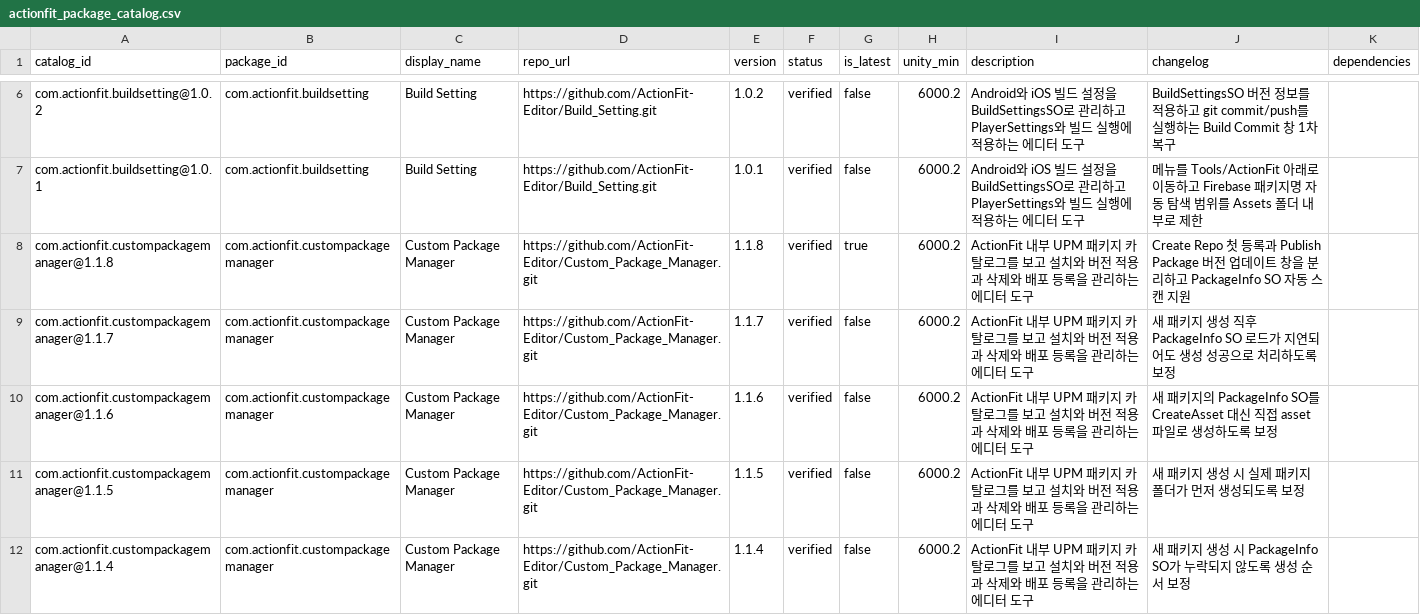
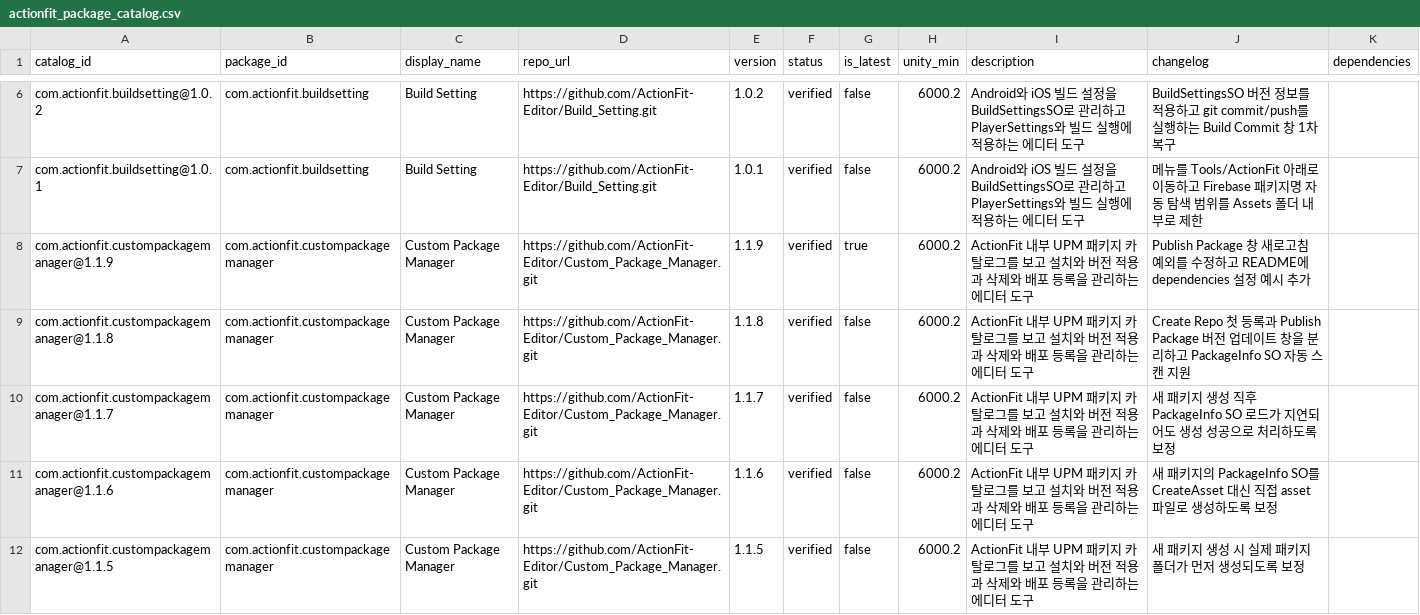
Before and after one commit to ActionFit-Editor/Custom_Package_Manager, a CSV file: Editor/Catalog/actionfit_package_catalog.csv, drawn as a sheet; only a part is shown, gaps mark what is left out; the shorter side is filled out with more unchanged rows.

Commit message:
com.actionfit.custompackagemanager 1.1.9

```diff
--- a/Editor/Catalog/actionfit_package_catalog.csv
+++ b/Editor/Catalog/actionfit_package_catalog.csv
@@ -7,3 +7,4 @@ com.actionfit.buildsetting@1.0.2,com.actionfit.buildsetting,Build Setting,https:
 com.actionfit.buildsetting@1.0.1,com.actionfit.buildsetting,Build Setting,https://github.com/ActionFit-Editor/Build_Setting.git,1.0.1,verified,false,6000.2,Android와 iOS 빌드 설정을 BuildSettingsSO로 관리하고 PlayerSettings와 빌드 실행에 적용하는 에디터 도구,메뉴를 Tools/ActionFit 아래로 이동하고 Firebase 패키지명 자동 탐색 범위를 Assets 폴더 내부로 제한,
-com.actionfit.custompackagemanager@1.1.8,com.actionfit.custompackagemanager,Custom Package Manager,https://github.com/ActionFit-Editor/Custom_Package_Manager.git,1.1.8,verified,true,6000.2,ActionFit 내부 UPM 패키지 카탈로그를 보고 설치와 버전 적용과 삭제와 배포 등록을 관리하는 에디터 도구,Create Repo 첫 등록과 Publish Package 버전 업데이트 창을 분리하고 PackageInfo SO 자동 스캔 지원,
+com.actionfit.custompackagemanager@1.1.9,com.actionfit.custompackagemanager,Custom Package Manager,https://github.com/ActionFit-Editor/Custom_Package_Manager.git,1.1.9,verified,true,6000.2,ActionFit 내부 UPM 패키지 카탈로그를 보고 설치와 버전 적용과 삭제와 배포 등록을 관리하는 에디터 도구,Publish Package 창 새로고침 예외를 수정하고 README에 dependencies 설정 예시 추가,
+com.actionfit.custompackagemanager@1.1.8,com.actionfit.custompackagemanager,Custom Package Manager,https://github.com/ActionFit-Editor/Custom_Package_Manager.git,1.1.8,verified,false,6000.2,ActionFit 내부 UPM 패키지 카탈로그를 보고 설치와 버전 적용과 삭제와 배포 등록을 관리하는 에디터 도구,Create Repo 첫 등록과 Publish Package 버전 업데이트 창을 분리하고 PackageInfo SO 자동 스캔 지원,
 com.actionfit.custompackagemanager@1.1.7,com.actionfit.custompackagemanager,Custom Package Manager,https://github.com/ActionFit-Editor/Custom_Package_Manager.git,1.1.7,verified,false,6000.2,ActionFit 내부 UPM 패키지 카탈로그를 보고 설치와 버전 적용과 삭제와 배포 등록을 관리하는 에디터 도구,새 패키지 생성 직후 PackageInfo SO 로드가 지연되어도 생성 성공으로 처리하도록 보정,
```
Also changed, not shown: 4 other files.
